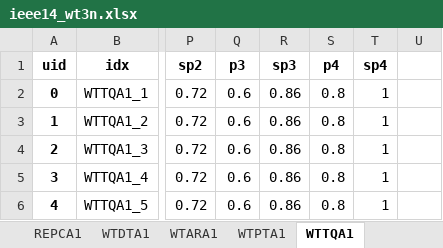
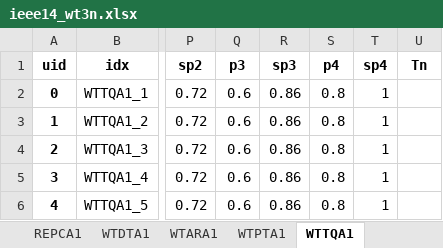
Before and after one commit to jinningwang/andes, an Excel workbook: andes/cases/ieee14/ieee14_wt3n.xlsx, sheet WTTQA1, drawn as a sheet; only a part is shown, gaps mark what is left out; values as stored, in another font and other column widths than the file's, no borders; the diff names each change by its address in the sheet, - before the commit and + after, or states it on an @@ line.

```diff
--- a/andes/cases/ieee14/ieee14_wt3n.xlsx (sheet WTTQA1)
+++ b/andes/cases/ieee14/ieee14_wt3n.xlsx (sheet WTTQA1)
-U1: (empty)
+U1: Tn
```
Also changed, not shown: sheet REGCA1, sheet WTDTA1, sheet REPCA1, other sheet tabs, andes/cases/ieee14/ieee14_wt3.xlsx.
